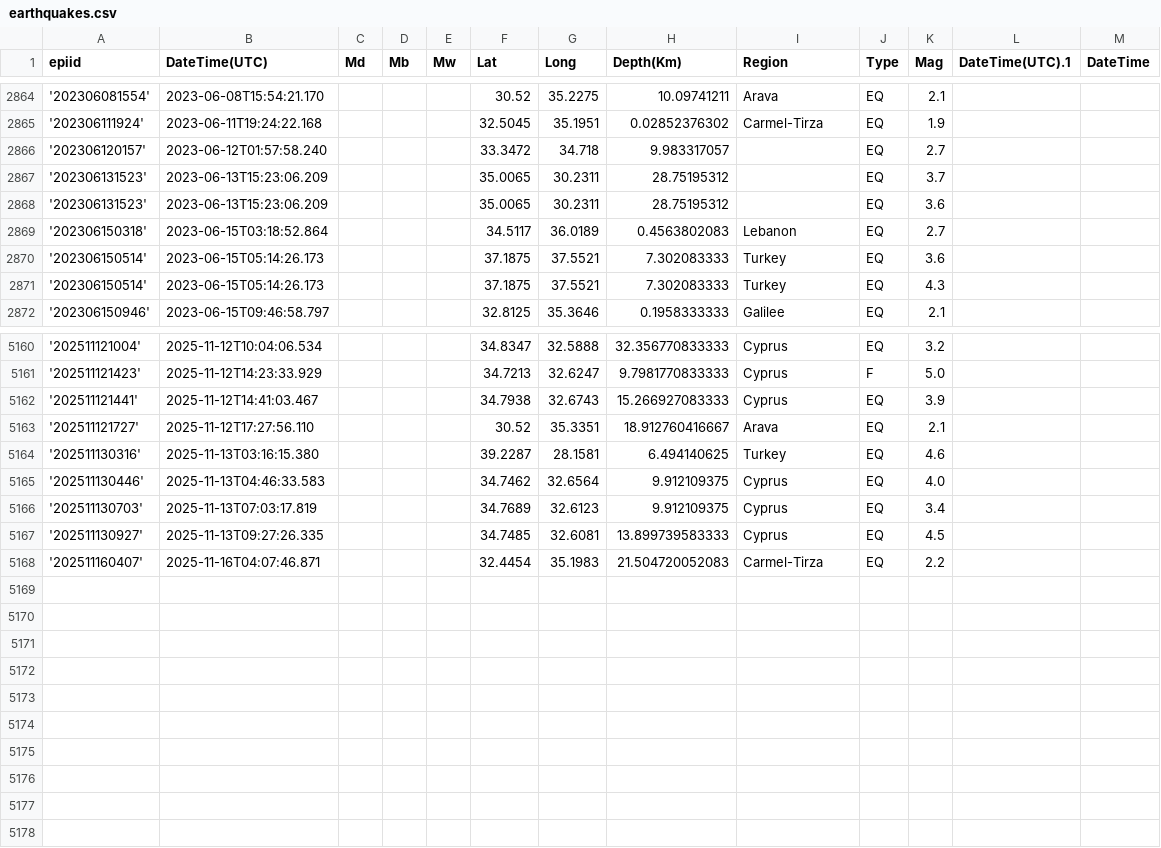
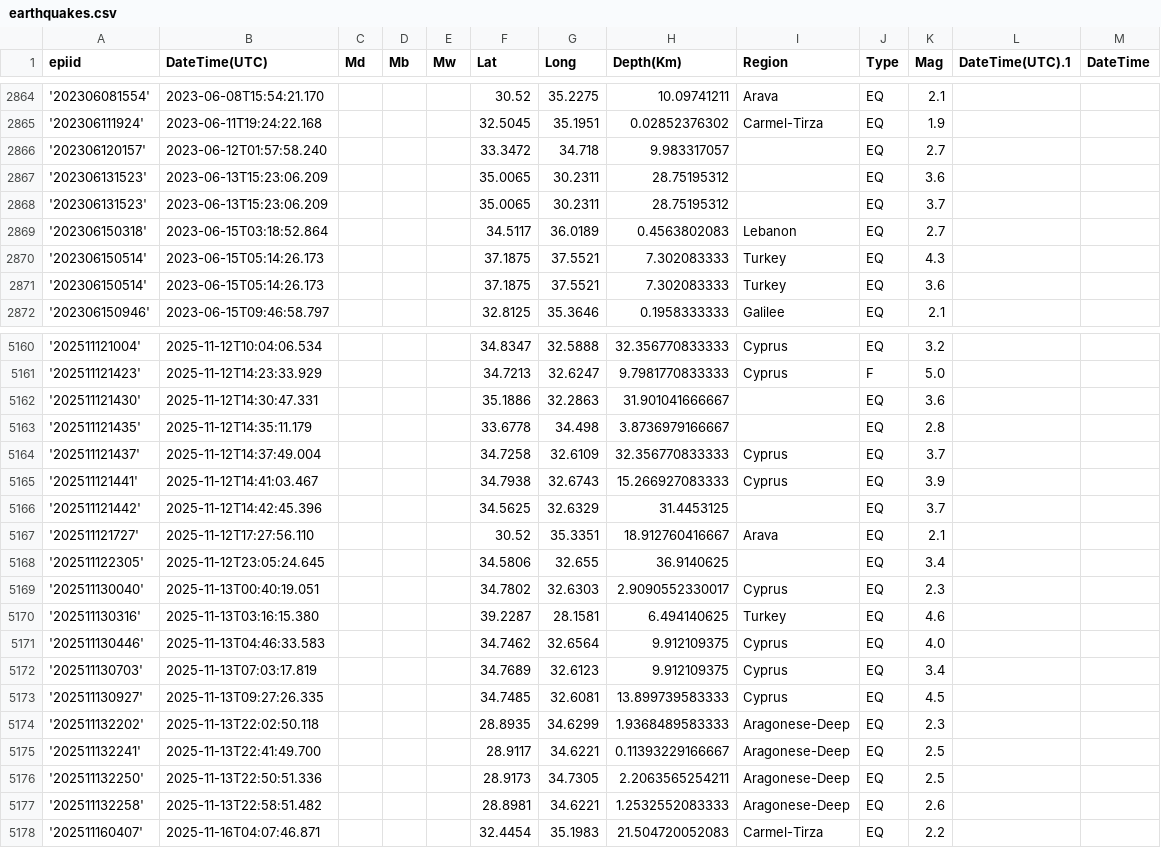
Before and after one commit to yuval-harpaz/alarms, a CSV file: data/earthquakes.csv, drawn as a sheet; only a part is shown, gaps mark what is left out; the diff covers the shown part only.

```diff
--- a/data/earthquakes.csv
+++ b/data/earthquakes.csv
@@ -2866,7 +2866,7 @@ epiid,DateTime(UTC),Md,Mb,Mw,Lat,Long,Depth(Km),Region,Type,Mag,DateTime(UTC).1,
 '202306120157',2023-06-12T01:57:58.240,,,,33.3472,34.718,9.983317057,,EQ,2.7,,
-'202306131523',2023-06-13T15:23:06.209,,,,35.0065,30.2311,28.75195312,,EQ,3.7,,
 '202306131523',2023-06-13T15:23:06.209,,,,35.0065,30.2311,28.75195312,,EQ,3.6,,
+'202306131523',2023-06-13T15:23:06.209,,,,35.0065,30.2311,28.75195312,,EQ,3.7,,
 '202306150318',2023-06-15T03:18:52.864,,,,34.5117,36.0189,0.4563802083,Lebanon,EQ,2.7,,
-'202306150514',2023-06-15T05:14:26.173,,,,37.1875,37.5521,7.302083333,Turkey,EQ,3.6,,
 '202306150514',2023-06-15T05:14:26.173,,,,37.1875,37.5521,7.302083333,Turkey,EQ,4.3,,
+'202306150514',2023-06-15T05:14:26.173,,,,37.1875,37.5521,7.302083333,Turkey,EQ,3.6,,
 '202306150946',2023-06-15T09:46:58.797,,,,32.8125,35.3646,0.1958333333,Galilee,EQ,2.1,,
@@ -5161,4 +5161,10 @@ epiid,DateTime(UTC),Md,Mb,Mw,Lat,Long,Depth(Km),Region,Type,Mag,DateTime(UTC).1,
 '202511121423',2025-11-12T14:23:33.929,,,,34.7213,32.6247,9.7981770833333,Cyprus,F,5.0,,
+'202511121430',2025-11-12T14:30:47.331,,,,35.1886,32.2863,31.901041666667,,EQ,3.6,,
+'202511121435',2025-11-12T14:35:11.179,,,,33.6778,34.498,3.8736979166667,,EQ,2.8,,
+'202511121437',2025-11-12T14:37:49.004,,,,34.7258,32.6109,32.356770833333,Cyprus,EQ,3.7,,
 '202511121441',2025-11-12T14:41:03.467,,,,34.7938,32.6743,15.266927083333,Cyprus,EQ,3.9,,
+'202511121442',2025-11-12T14:42:45.396,,,,34.5625,32.6329,31.4453125,,EQ,3.7,,
 '202511121727',2025-11-12T17:27:56.110,,,,30.52,35.3351,18.912760416667,Arava,EQ,2.1,,
+'202511122305',2025-11-12T23:05:24.645,,,,34.5806,32.655,36.9140625,,EQ,3.4,,
+'202511130040',2025-11-13T00:40:19.051,,,,34.7802,32.6303,2.9090552330017,Cyprus,EQ,2.3,,
 '202511130316',2025-11-13T03:16:15.380,,,,39.2287,28.1581,6.494140625,Turkey,EQ,4.6,,
@@ -5167,2 +5173,6 @@ epiid,DateTime(UTC),Md,Mb,Mw,Lat,Long,Depth(Km),Region,Type,Mag,DateTime(UTC).1,
 '202511130927',2025-11-13T09:27:26.335,,,,34.7485,32.6081,13.899739583333,Cyprus,EQ,4.5,,
+'202511132202',2025-11-13T22:02:50.118,,,,28.8935,34.6299,1.9368489583333,Aragonese-Deep,EQ,2.3,,
+'202511132241',2025-11-13T22:41:49.700,,,,28.9117,34.6221,0.11393229166667,Aragonese-Deep,EQ,2.5,,
+'202511132250',2025-11-13T22:50:51.336,,,,28.9173,34.7305,2.2063565254211,Aragonese-Deep,EQ,2.5,,
+'202511132258',2025-11-13T22:58:51.482,,,,28.8981,34.6221,1.2532552083333,Aragonese-Deep,EQ,2.6,,
 '202511160407',2025-11-16T04:07:46.871,,,,32.4454,35.1983,21.504720052083,Carmel-Tirza,EQ,2.2,,
```
Also changed, not shown: 19 moved rows elsewhere in this file, 1 other file.
